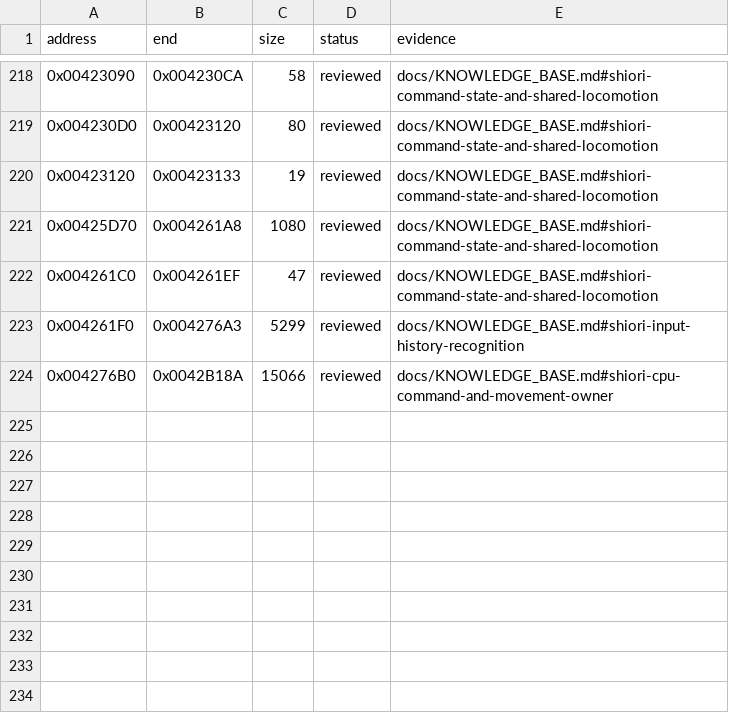
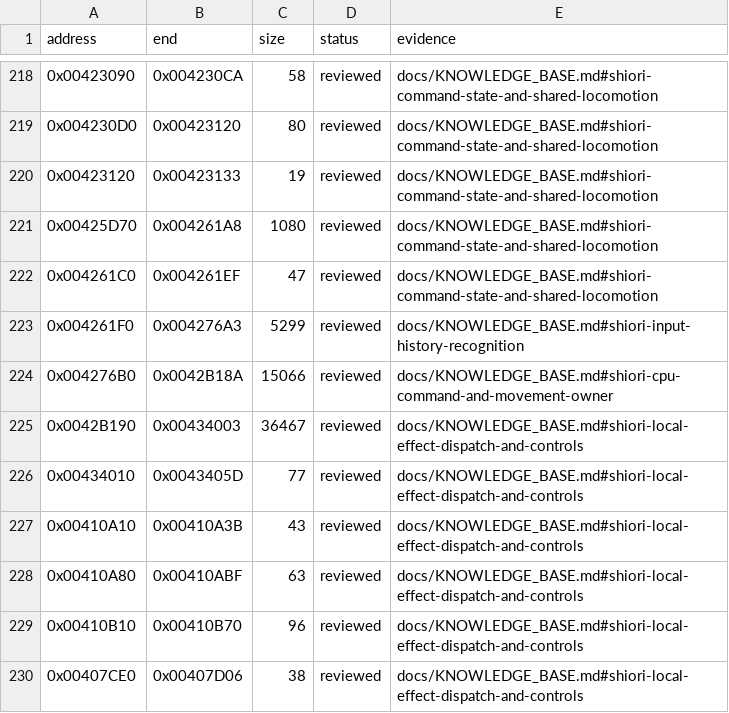
Before and after one commit to N0zoM1z0/Eternal-Fighter-Zero, a CSV file: config/function-boundaries.csv, drawn as a sheet; only a part is shown, gaps mark what is left out.

```diff
--- a/config/function-boundaries.csv
+++ b/config/function-boundaries.csv
@@ -224 +224,7 @@ address,end,size,status,evidence
 0x004276B0,0x0042B18A,15066,reviewed,docs/KNOWLEDGE_BASE.md#shiori-cpu-command-and-movement-owner
+0x0042B190,0x00434003,36467,reviewed,docs/KNOWLEDGE_BASE.md#shiori-local-effect-dispatch-and-controls
+0x00434010,0x0043405D,77,reviewed,docs/KNOWLEDGE_BASE.md#shiori-local-effect-dispatch-and-controls
+0x00410A10,0x00410A3B,43,reviewed,docs/KNOWLEDGE_BASE.md#shiori-local-effect-dispatch-and-controls
+0x00410A80,0x00410ABF,63,reviewed,docs/KNOWLEDGE_BASE.md#shiori-local-effect-dispatch-and-controls
+0x00410B10,0x00410B70,96,reviewed,docs/KNOWLEDGE_BASE.md#shiori-local-effect-dispatch-and-controls
+0x00407CE0,0x00407D06,38,reviewed,docs/KNOWLEDGE_BASE.md#shiori-local-effect-dispatch-and-controls
```
Also changed, not shown: config/function-origins.csv, config/implemented.csv, 43 other files.
